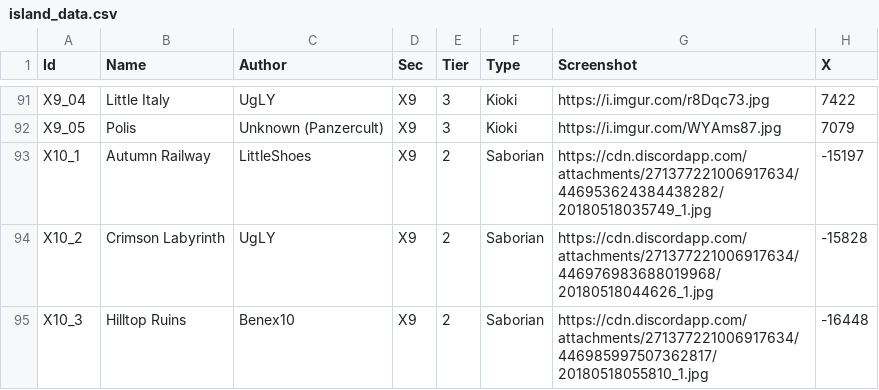
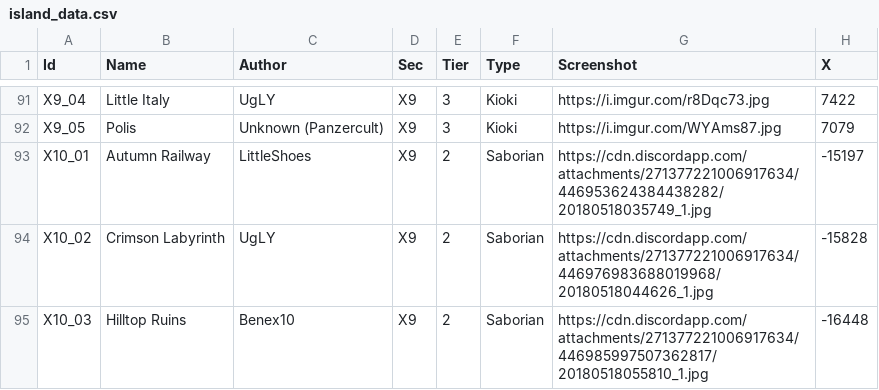
Before and after one commit to Jerodar/WAMap, a CSV file: data/island_data.csv, drawn as a sheet; only a part is shown, gaps mark what is left out; the diff names each change by its address in the sheet, - before the commit and + after, or states it on an @@ line.

Commit message:
Fixed some image name errors.

```diff
--- a/data/island_data.csv
+++ b/data/island_data.csv
-A93 (Id): X10_1
+A93 (Id): X10_01
-A94 (Id): X10_2
+A94 (Id): X10_02
-A95 (Id): X10_3
+A95 (Id): X10_03
```
Also changed, not shown: 4 other files.
